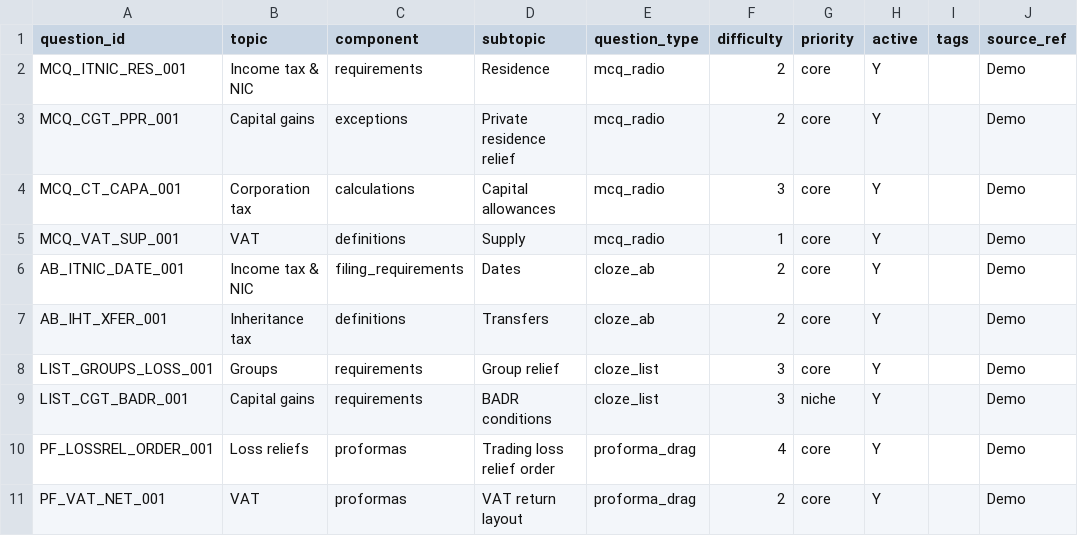
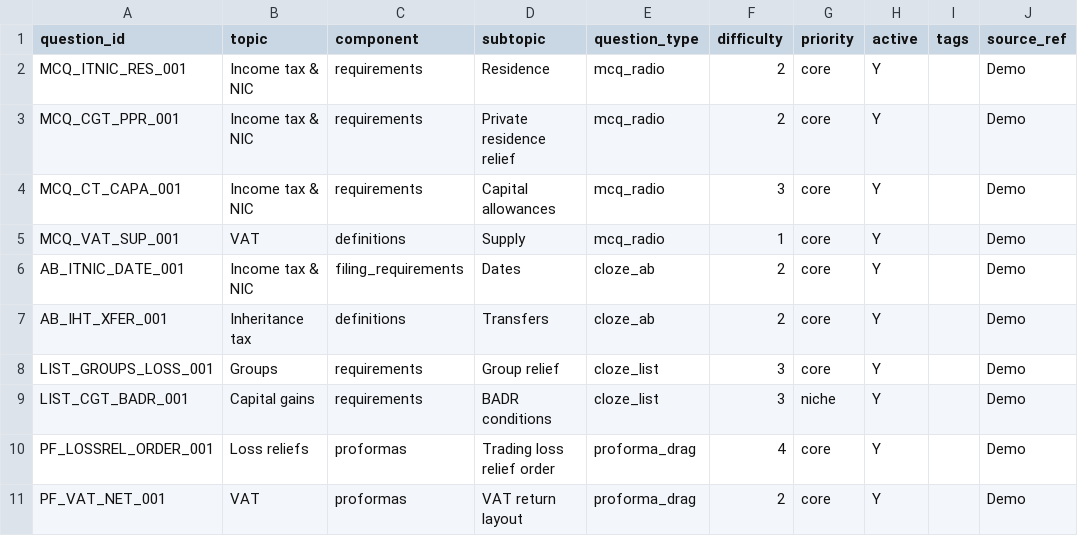
Before and after one commit to Knaderi00/sbr_quiz_app, a CSV file: data/questions/questions_index.csv, drawn as a sheet; only a part is shown; the diff names each change by its address in the sheet, - before the commit and + after, or states it on an @@ line.

Commit message:
csv test

```diff
--- a/data/questions/questions_index.csv
+++ b/data/questions/questions_index.csv
-B3 (topic): Capital gains
+B3 (topic): Income tax & NIC
-C3 (component): exceptions
+C3 (component): requirements
-B4 (topic): Corporation tax
+B4 (topic): Income tax & NIC
-C4 (component): calculations
+C4 (component): requirements
```
